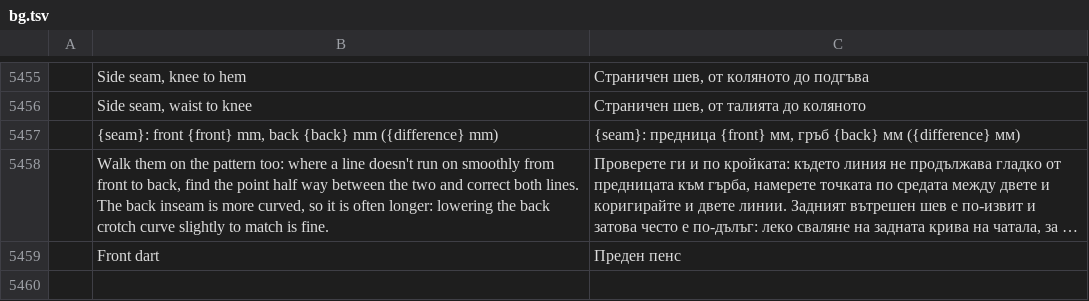
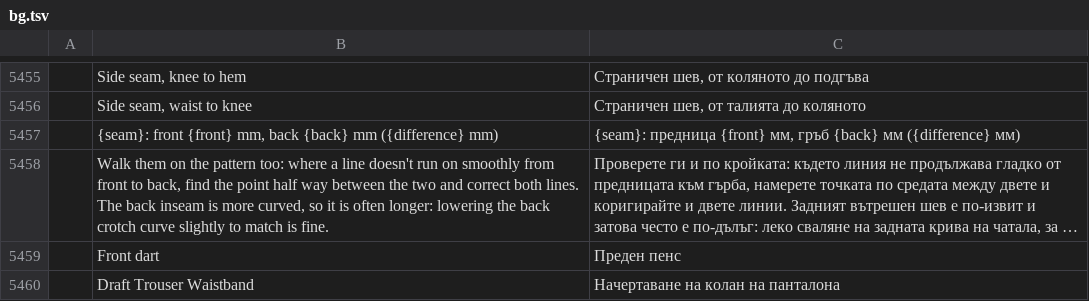
Before and after one commit to SiteSentrix/patternfoundry, a TSV file: crates/ui-egui/src/i18n/bg.tsv, drawn as a sheet; only a part is shown, gaps mark what is left out; long unchanged cells end in …; the diff names each change by its address in the sheet, - before the commit and + after, or states it on an @@ line.

```diff
--- a/crates/ui-egui/src/i18n/bg.tsv
+++ b/crates/ui-egui/src/i18n/bg.tsv
+row 5460:  | Draft Trouser Waistband | Начертаване на колан на панталона
```
Also changed, not shown: crates/ui-egui/src/i18n/el.tsv, crates/ui-egui/src/i18n/ja.tsv, 24 other files.
